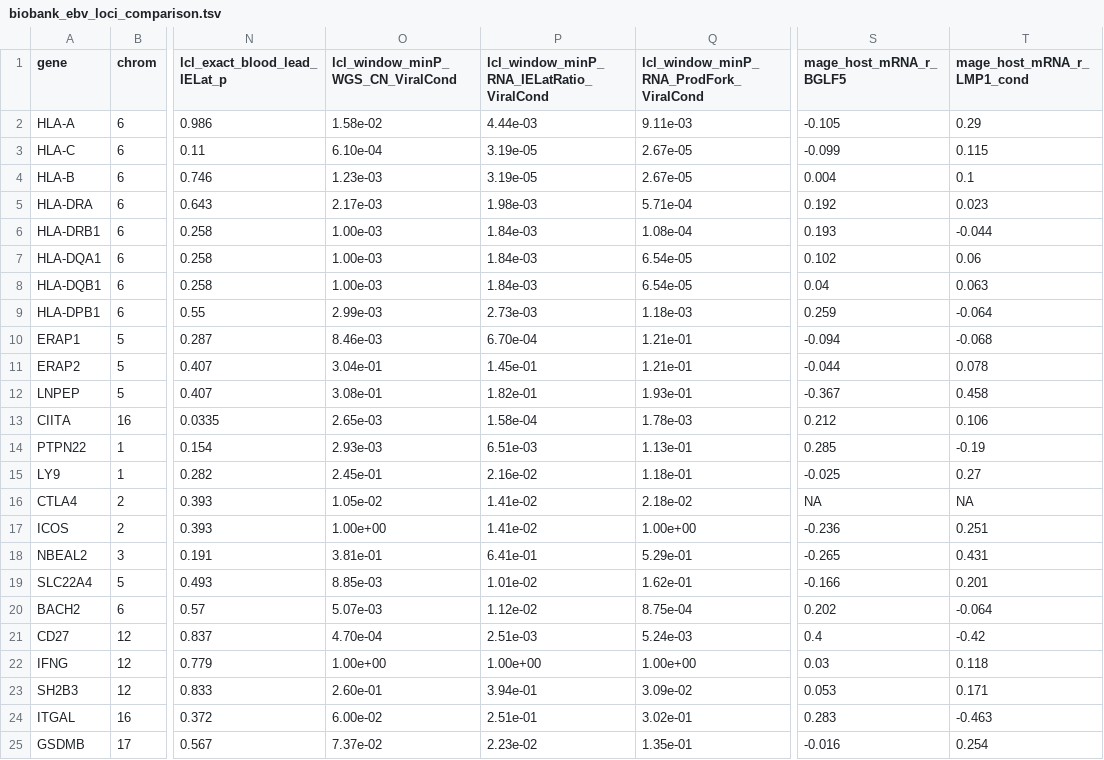
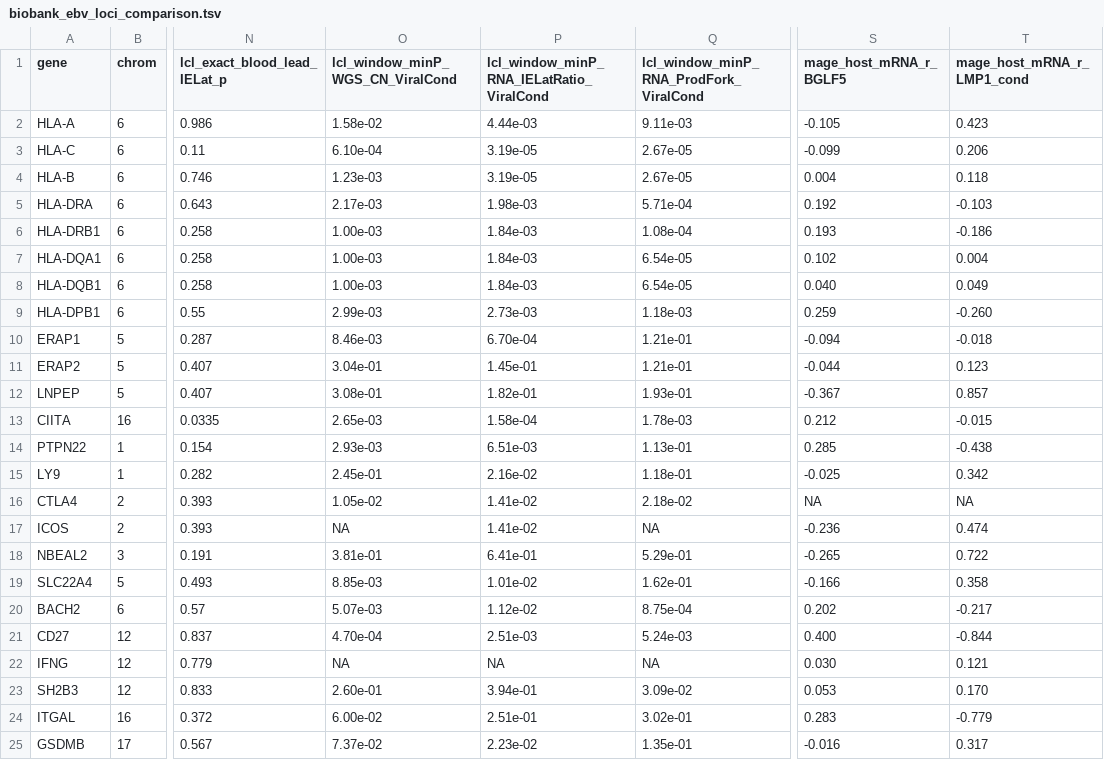
Before and after one commit to nfparrish/EBV_cn_assn, a TSV file: replication_2026/data/biobank_ebv_loci_comparison.tsv, drawn as a sheet; only a part is shown, gaps mark what is left out; the diff covers the shown part only; the diff names each change by its address in the sheet, - before the commit and + after, or states it on an @@ line.

```diff
--- a/replication_2026/data/biobank_ebv_loci_comparison.tsv
+++ b/replication_2026/data/biobank_ebv_loci_comparison.tsv
-T2 (mage_host_mRNA_r_LMP1_cond): 0.29
+T2 (mage_host_mRNA_r_LMP1_cond): 0.423
-T3 (mage_host_mRNA_r_LMP1_cond): 0.115
+T3 (mage_host_mRNA_r_LMP1_cond): 0.206
-T4 (mage_host_mRNA_r_LMP1_cond): 0.1
+T4 (mage_host_mRNA_r_LMP1_cond): 0.118
-T5 (mage_host_mRNA_r_LMP1_cond): 0.023
+T5 (mage_host_mRNA_r_LMP1_cond): -0.103
-T6 (mage_host_mRNA_r_LMP1_cond): -0.044
+T6 (mage_host_mRNA_r_LMP1_cond): -0.186
-T7 (mage_host_mRNA_r_LMP1_cond): 0.06
+T7 (mage_host_mRNA_r_LMP1_cond): 0.004
-S8 (mage_host_mRNA_r_BGLF5): 0.04
+S8 (mage_host_mRNA_r_BGLF5): 0.040
-T8 (mage_host_mRNA_r_LMP1_cond): 0.063
+T8 (mage_host_mRNA_r_LMP1_cond): 0.049
-T9 (mage_host_mRNA_r_LMP1_cond): -0.064
+T9 (mage_host_mRNA_r_LMP1_cond): -0.260
-T10 (mage_host_mRNA_r_LMP1_cond): -0.068
+T10 (mage_host_mRNA_r_LMP1_cond): -0.018
-T11 (mage_host_mRNA_r_LMP1_cond): 0.078
+T11 (mage_host_mRNA_r_LMP1_cond): 0.123
-T12 (mage_host_mRNA_r_LMP1_cond): 0.458
+T12 (mage_host_mRNA_r_LMP1_cond): 0.857
-T13 (mage_host_mRNA_r_LMP1_cond): 0.106
+T13 (mage_host_mRNA_r_LMP1_cond): -0.015
-T14 (mage_host_mRNA_r_LMP1_cond): -0.19
+T14 (mage_host_mRNA_r_LMP1_cond): -0.438
-T15 (mage_host_mRNA_r_LMP1_cond): 0.27
+T15 (mage_host_mRNA_r_LMP1_cond): 0.342
-O17 (lcl_window_minP_WGS_CN_ViralCond): 1.00e+00
+O17 (lcl_window_minP_WGS_CN_ViralCond): NA
-Q17: 1.00e+00
+Q17: NA
-T17 (mage_host_mRNA_r_LMP1_cond): 0.251
+T17 (mage_host_mRNA_r_LMP1_cond): 0.474
-T18 (mage_host_mRNA_r_LMP1_cond): 0.431
+T18 (mage_host_mRNA_r_LMP1_cond): 0.722
-T19 (mage_host_mRNA_r_LMP1_cond): 0.201
+T19 (mage_host_mRNA_r_LMP1_cond): 0.358
-T20 (mage_host_mRNA_r_LMP1_cond): -0.064
+T20 (mage_host_mRNA_r_LMP1_cond): -0.217
-S21 (mage_host_mRNA_r_BGLF5): 0.4
+S21 (mage_host_mRNA_r_BGLF5): 0.400
-T21 (mage_host_mRNA_r_LMP1_cond): -0.42
+T21 (mage_host_mRNA_r_LMP1_cond): -0.844
-O22 (lcl_window_minP_WGS_CN_ViralCond): 1.00e+00
+O22 (lcl_window_minP_WGS_CN_ViralCond): NA
-P22: 1.00e+00
+P22: NA
-Q22: 1.00e+00
+Q22: NA
-S22 (mage_host_mRNA_r_BGLF5): 0.03
+S22 (mage_host_mRNA_r_BGLF5): 0.030
-T22 (mage_host_mRNA_r_LMP1_cond): 0.118
+T22 (mage_host_mRNA_r_LMP1_cond): 0.121
-T23 (mage_host_mRNA_r_LMP1_cond): 0.171
+T23 (mage_host_mRNA_r_LMP1_cond): 0.170
-T24 (mage_host_mRNA_r_LMP1_cond): -0.463
+T24 (mage_host_mRNA_r_LMP1_cond): -0.779
-T25 (mage_host_mRNA_r_LMP1_cond): 0.254
+T25 (mage_host_mRNA_r_LMP1_cond): 0.317
```
Also changed, not shown: 26 edited cells elsewhere in this file, replication_2026/data/biobank_lcl_gene_program_partition.tsv, replication_2026/data/biobank_unsigned_block_concordance.tsv, 6 other files.
